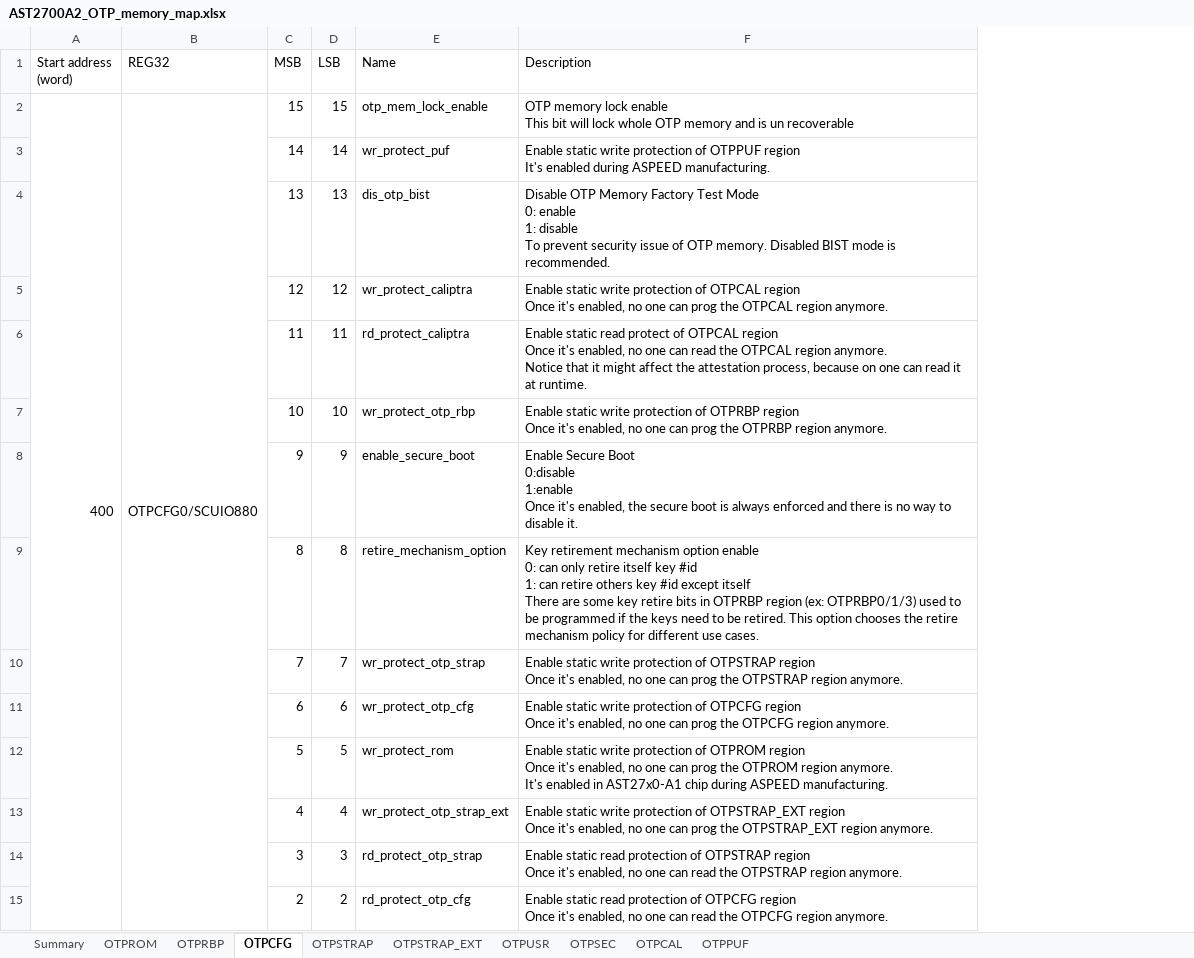
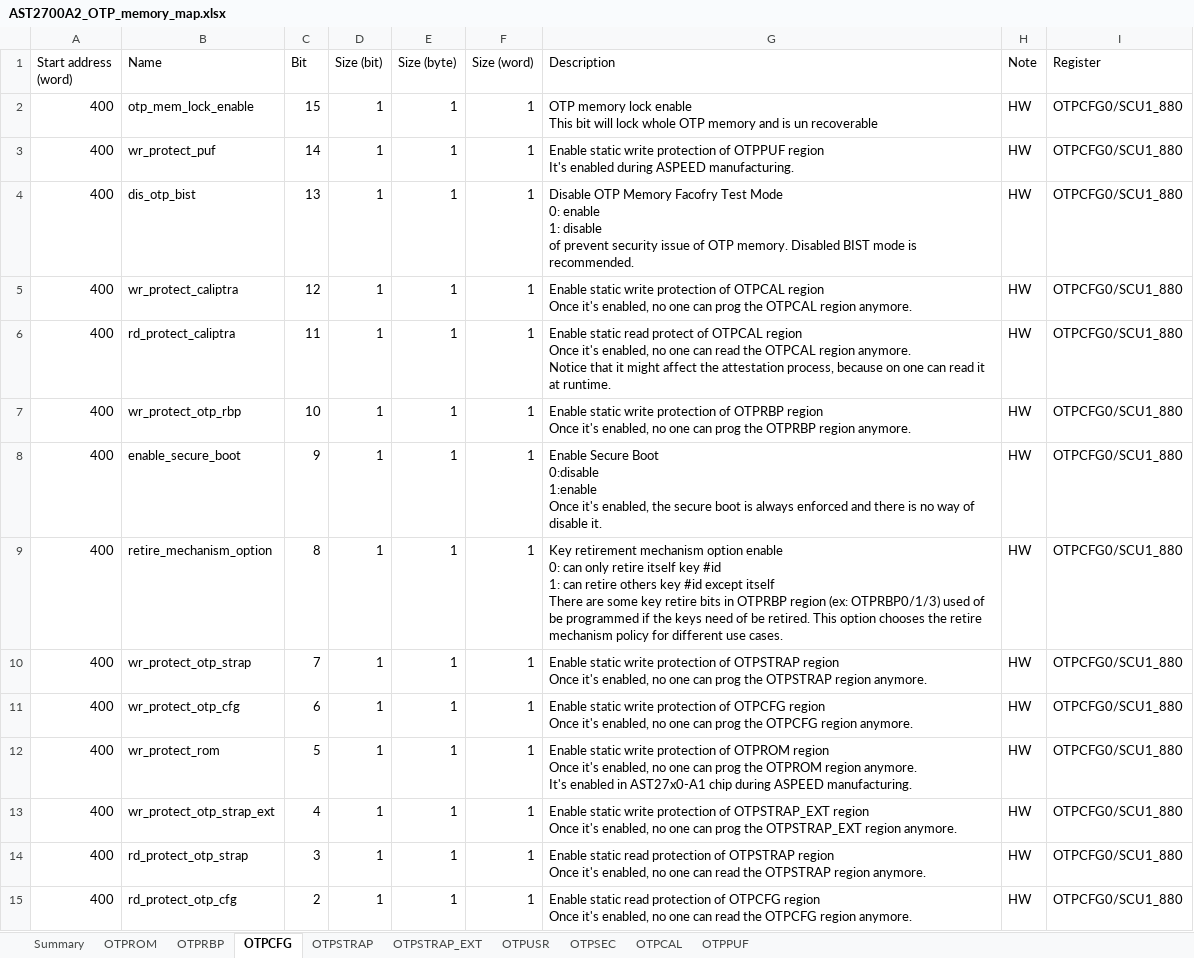
Before and after one commit to AspeedTech-BMC/socsec, an Excel workbook: tools/memory_map/AST2700A2_OTP_memory_map.xlsx, sheet OTPCFG, drawn as a sheet; only a part is shown; values as stored, in another font and other column widths than the file's, no cell formats; removed rows and columns are numbered as before the commit, all else as after; ↵ is a line break in a cell; the diff covers the shown part only; the diff names each change by its address in the sheet, - before the commit and + after, or states it on an @@ line.

Commit message:
tools: update AST2700A2 OTP memory map
1. Update OTP memory map for AST2700A2.
2. Add excel to jsonc tool.
3. Add visualize tool for otp memory dump and diff.

Signed-off-by: Neal Liu <neal_liu@aspeedtech.com>
Change-Id: Idb518c82175a340c8cf8e9b6a5a2aba436983f54

```diff
--- a/tools/memory_map/AST2700A2_OTP_memory_map.xlsx (sheet OTPCFG)
+++ b/tools/memory_map/AST2700A2_OTP_memory_map.xlsx (sheet OTPCFG)
-column B (REG32), row 2: OTPCFG0/SCUIO880
-column C (MSB), rows 2-15: 15 | 14 | 13 | 12 | 11 | 10 | 9 | 8 | 7 | 6 | 5 | 4 | 3 | 2
-column D (LSB), rows 2-15: 15 | 14 | 13 | 12 | 11 | 10 | 9 | 8 | 7 | 6 | 5 | 4 | 3 | 2
+column C (Bit), rows 2-15: 15 | 14 | 13 | 12 | 11 | 10 | 9 | 8 | 7 | 6 | 5 | 4 | 3 | 2
+column D (Size (bit)), rows 2-15: all 1
+column E (Size (byte)), rows 2-15: all 1
+column F (Size (word)), rows 2-15: all 1
+column H (Note), rows 2-15: all HW
+column I (Register), rows 2-15: all OTPCFG0/SCU1_880
-A1: Start address ↵ (word)
+A1: Start address (word)
-A2:A17 merged
-A3:A15 (Start address (word)): (empty)
+A3:A15 (Start address (word)): 400
-G4 (Description): …OTP Memory Factory Test Mode ↵ 0: enable ↵ 1: disable ↵ To prevent security…
+G4 (Description): …OTP Memory Facofry Test Mode ↵ 0: enable ↵ 1: disable ↵ of prevent security…
-G8 (Description): …no way to disable it.
+G8 (Description): …no way of disable it.
-G9 (Description): …OTPRBP0/1/3) used to be programmed if the keys need to be retired.…
+G9 (Description): …OTPRBP0/1/3) used of be programmed if the keys need of be retired.…
```
Also changed, not shown: 28 added rows, 14 removed rows, 109 edited cells and merged cells elsewhere in this sheet, sheet OTPSTRAP_EXT, sheet OTPSTRAP, sheet OTPSEC, sheet Summary, sheet OTPRBP, sheet OTPPUF, 3 more sheets, cell formats, formulas that keep their value, hidden cells, charts or pictures, 5 other files.
